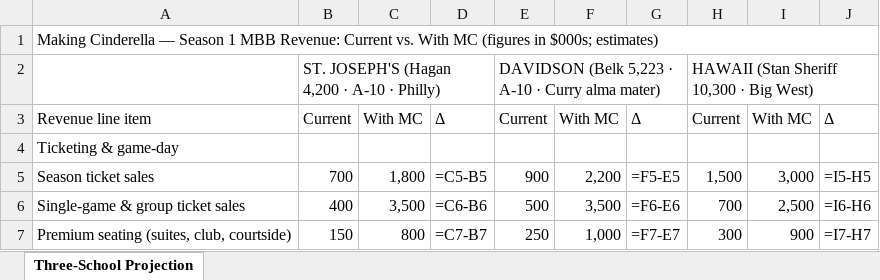
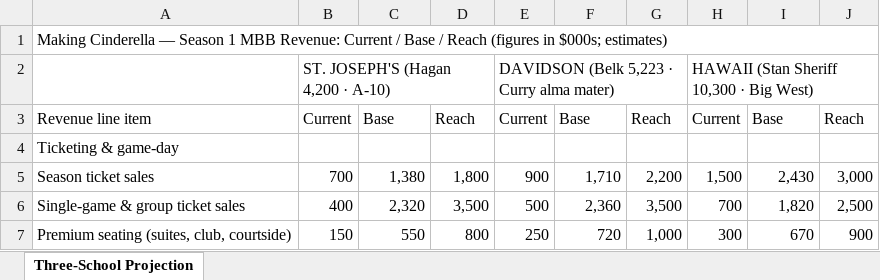
Before and after one commit to ndesilva12/brain-vault, an Excel workbook: cinderella/Outputs/2026-07-15-three-school-revenue-projection.xlsx, sheet Three-School Projection, drawn as a sheet; only a part is shown; values as stored, in another font and other column widths than the file's, no cell formats; formulas without a stored value are shown as written; the diff covers the shown part only; the diff names each change by its address in the sheet, - before the commit and + after, or states it on an @@ line.

```diff
--- a/cinderella/Outputs/2026-07-15-three-school-revenue-projection.xlsx (sheet Three-School Projection)
+++ b/cinderella/Outputs/2026-07-15-three-school-revenue-projection.xlsx (sheet Three-School Projection)
-A1: …Revenue: Current vs. With MC (figures in…
+A1: …Revenue: Current / Base / Reach (figures in…
-B2: ST. JOSEPH'S (Hagan 4,200 · A-10 · Philly)
+B2: ST. JOSEPH'S (Hagan 4,200 · A-10)
-E2: DAVIDSON (Belk 5,223 · A-10 · Curry alma mater)
+E2: DAVIDSON (Belk 5,223 · Curry alma mater)
-C3: With MC
+C3: Base
-D3: Δ
+D3: Reach
-F3: With MC
+F3: Base
-G3: Δ
+G3: Reach
-I3: With MC
+I3: Base
-J3: Δ
+J3: Reach
-C5: 1,800
+C5: 1,380
-D5: =C5-B5
+D5: 1,800
-F5: 2,200
+F5: 1,710
-G5: =F5-E5
+G5: 2,200
-I5: 3,000
+I5: 2,430
-J5: =I5-H5
+J5: 3,000
-C6: 3,500
+C6: 2,320
-D6: =C6-B6
+D6: 3,500
-F6: 3,500
+F6: 2,360
-G6: =F6-E6
+G6: 3,500
-I6: 2,500
+I6: 1,820
-J6: =I6-H6
+J6: 2,500
-C7: 800
+C7: 550
-D7: =C7-B7
+D7: 800
-F7: 1,000
+F7: 720
-G7: =F7-E7
+G7: 1,000
-I7: 900
+I7: 670
-J7: =I7-H7
+J7: 900
```
Also changed, not shown: 1 added row, 3 removed rows and 285 edited cells elsewhere in this sheet, cell formats.
